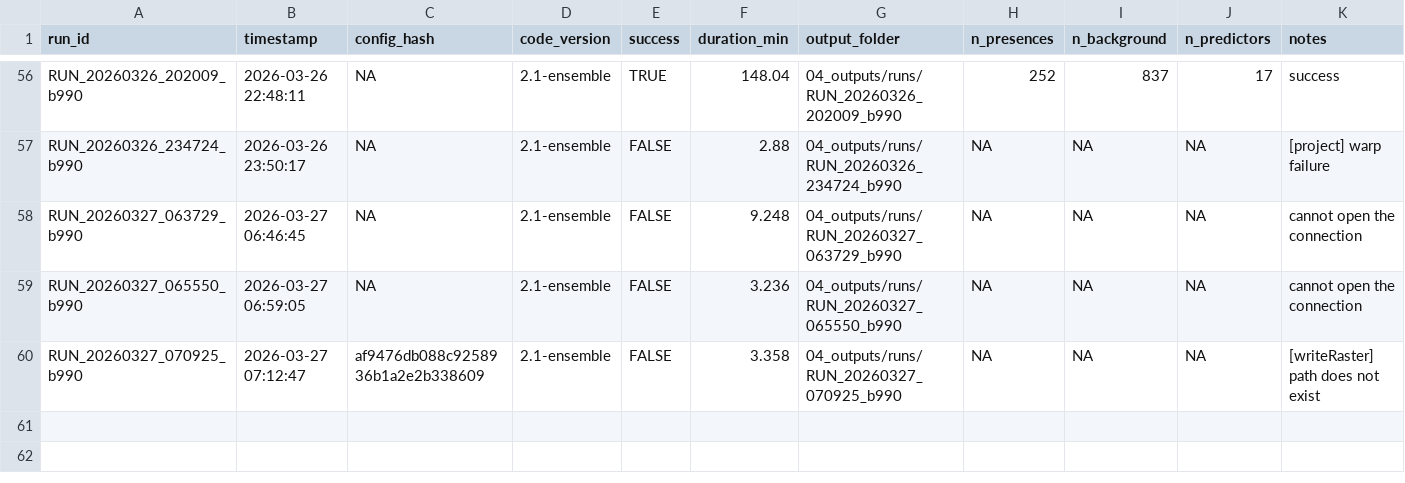
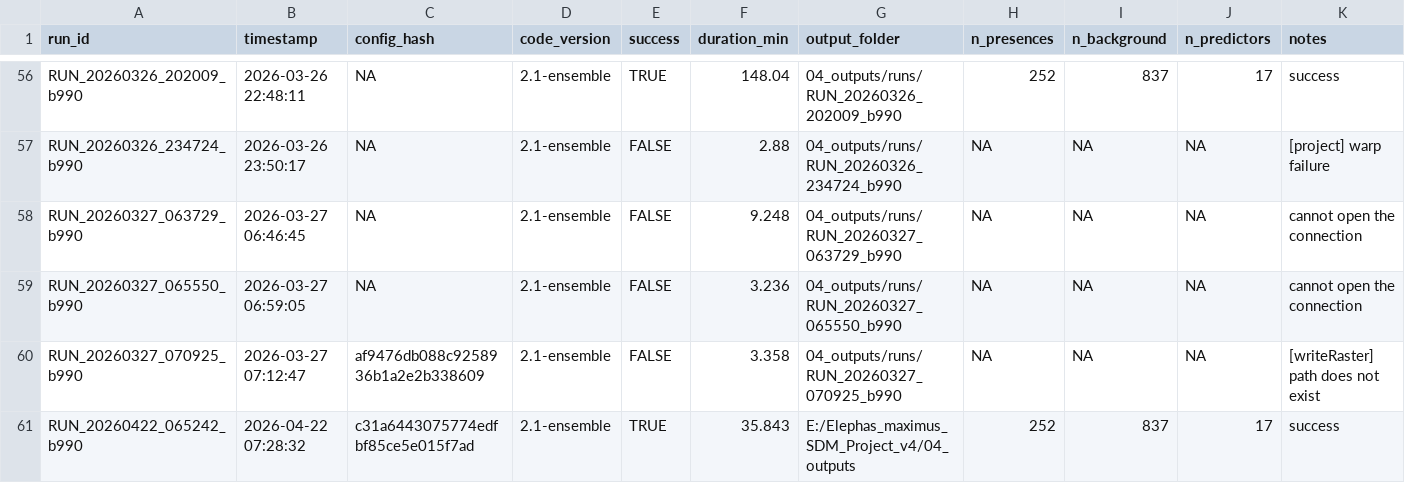
Before and after one commit to wangdiues/Elephas_maximus_SDM_Project_v4, a CSV file: 00_registry/run_registry.csv, drawn as a sheet; only a part is shown, gaps mark what is left out; the diff names each change by its address in the sheet, - before the commit and + after, or states it on an @@ line.

Commit message:
fix: harden gitignore, fix output-dir coverage, and repo-portable paths
- .gitignore: add all 04_outputs/ generated subdirs (00_manifest through
  09_reports) so wildlife GPS coordinates and model outputs are never
  committed to the public repo
- embed_manuscript_figures.py: replace hardcoded Windows absolute path
  with Path(__file__).parent.parent to work on any machine
- Pipeline refactor: output structure now writes directly to 04_outputs/
  instead of per-run RUN_* subdirectories; find_latest_run_dir() and
  read_run_id_from_manifest() updated in 00_contract_helpers.R
- Various Phase 9/10/11/12 bug fixes: terra app() na.rm pattern, Dzongkhag
  CRS force, MESS map, S13/S14 directory and file pattern corrections
- Remove Figure_Assessment_and_Recommendations.md (superseded)
- CI: fix missing CRAN mirror in lintr install step

```diff
--- a/00_registry/run_registry.csv
+++ b/00_registry/run_registry.csv
+row 61: RUN_20260422_065242_b990 | 2026-04-22 07:28:32 | c31a6443075774edfbf85ce5e015f7ad | 2.1-ensemble | TRUE | 35.843 | E:/Elephas_maximus_SDM_Project_v4/04_outputs | 252 | 837 | 17 | success
```
Also changed, not shown: 27 other files.
